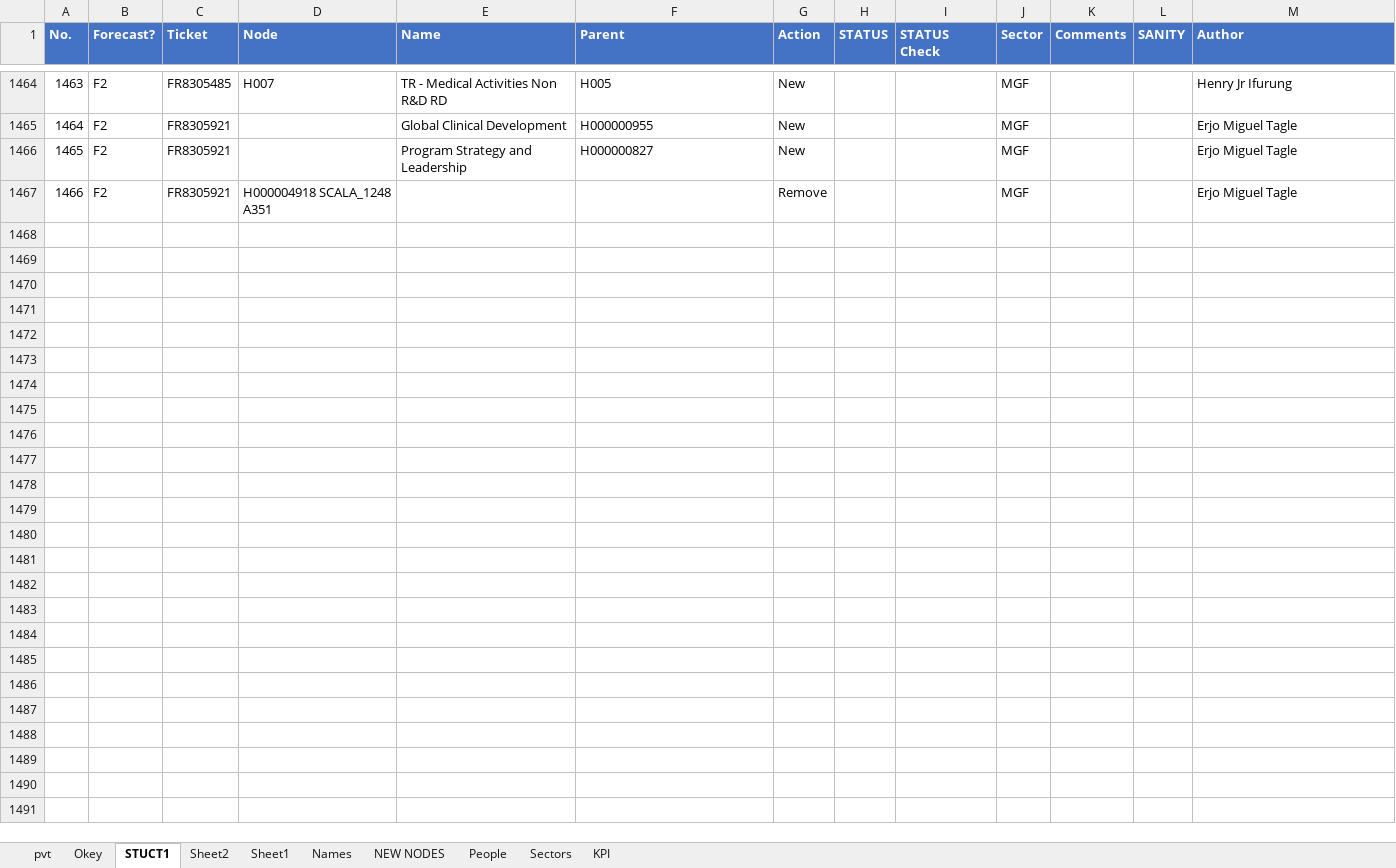
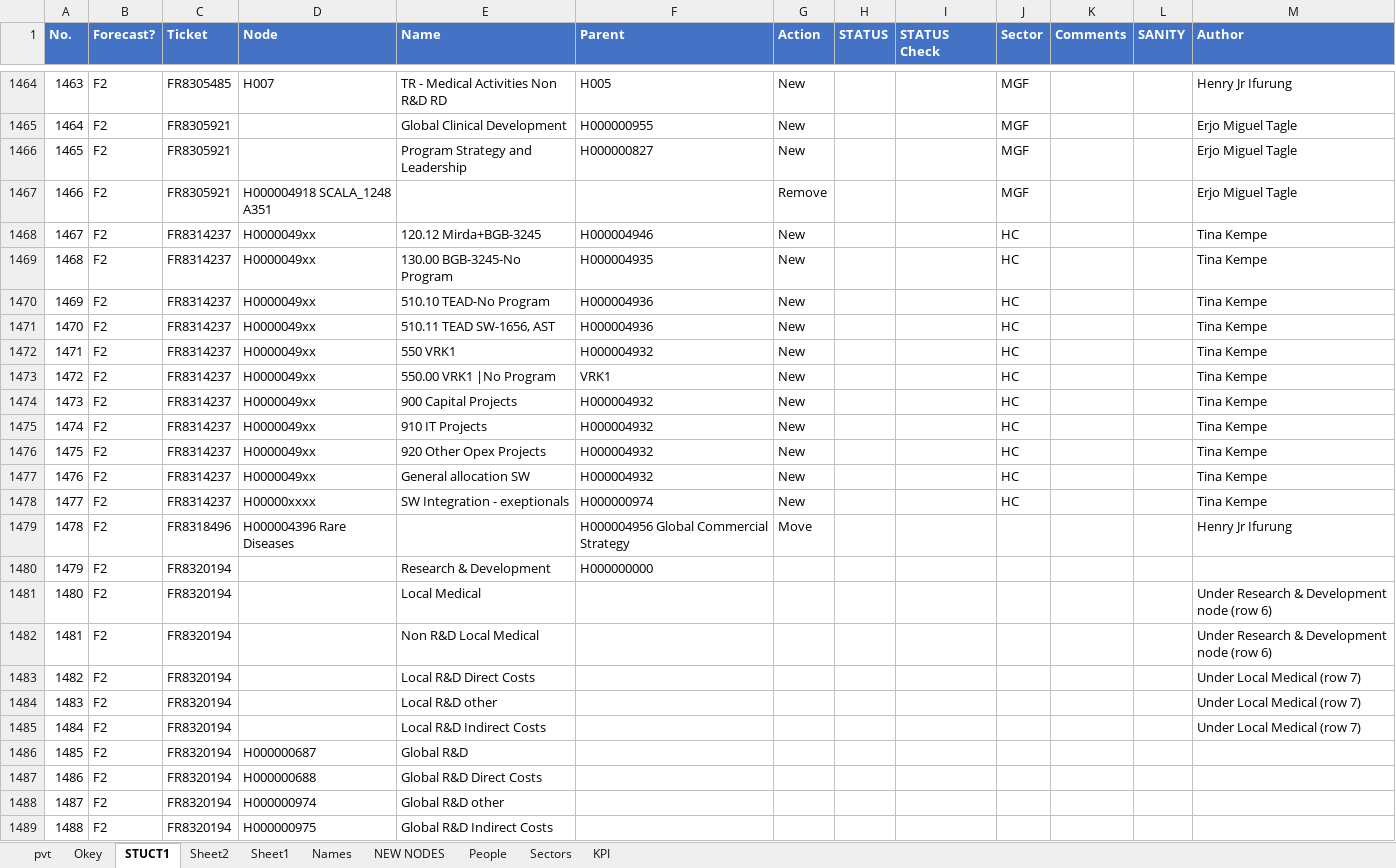
Before and after one commit to violencepierre/GCOH-Tickets-for-Processing, an Excel workbook: GCOH Structure.xlsx, sheet STUCT1, drawn as a sheet; only a part is shown, gaps mark what is left out; values as stored, in another font and other column widths than the file's, no borders; conditional formats and table styles not drawn; the diff names each change by its address in the sheet, - before the commit and + after, or states it on an @@ line.

```diff
--- a/GCOH Structure.xlsx (sheet STUCT1)
+++ b/GCOH Structure.xlsx (sheet STUCT1)
+row 1468: 1467 | F2 | FR8314237 | H0000049xx | 120.12 Mirda+BGB-3245 | H000004946 | New |  |  | HC |  |  | Tina Kempe
+row 1469: 1468 | F2 | FR8314237 | H0000049xx | 130.00 BGB-3245-No Program | H000004935 | New |  |  | HC |  |  | Tina Kempe
+row 1470: 1469 | F2 | FR8314237 | H0000049xx | 510.10 TEAD-No Program | H000004936 | New |  |  | HC |  |  | Tina Kempe
+row 1471: 1470 | F2 | FR8314237 | H0000049xx | 510.11 TEAD SW-1656, AST | H000004936 | New |  |  | HC |  |  | Tina Kempe
+row 1472: 1471 | F2 | FR8314237 | H0000049xx | 550 VRK1 | H000004932 | New |  |  | HC |  |  | Tina Kempe
+row 1473: 1472 | F2 | FR8314237 | H0000049xx | 550.00 VRK1 |No Program | VRK1 | New |  |  | HC |  |  | Tina Kempe
+row 1474: 1473 | F2 | FR8314237 | H0000049xx | 900 Capital Projects | H000004932 | New |  |  | HC |  |  | Tina Kempe
+row 1475: 1474 | F2 | FR8314237 | H0000049xx | 910 IT Projects | H000004932 | New |  |  | HC |  |  | Tina Kempe
+row 1476: 1475 | F2 | FR8314237 | H0000049xx | 920 Other Opex Projects | H000004932 | New |  |  | HC |  |  | Tina Kempe
+row 1477: 1476 | F2 | FR8314237 | H0000049xx | General allocation SW | H000004932 | New |  |  | HC |  |  | Tina Kempe
+row 1478: 1477 | F2 | FR8314237 | H00000xxxx | SW Integration - exeptionals | H000000974 | New |  |  | HC |  |  | Tina Kempe
+row 1479: 1478 | F2 | FR8318496 | H000004396 Rare Diseases |  | H000004956 Global Commercial Strategy | Move |  |  |  |  |  | Henry Jr Ifurung
+row 1480: 1479 | F2 | FR8320194 |  | Research & Development | H000000000
+row 1481: 1480 | F2 | FR8320194 |  | Local Medical |  |  |  |  |  |  |  | Under Research & Development node (row 6)
+row 1482: 1481 | F2 | FR8320194 |  | Non R&D Local Medical |  |  |  |  |  |  |  | Under Research & Development node (row 6)
+row 1483: 1482 | F2 | FR8320194 |  | Local R&D Direct Costs |  |  |  |  |  |  |  | Under Local Medical (row 7)
+row 1484: 1483 | F2 | FR8320194 |  | Local R&D other |  |  |  |  |  |  |  | Under Local Medical (row 7)
+row 1485: 1484 | F2 | FR8320194 |  | Local R&D Indirect Costs |  |  |  |  |  |  |  | Under Local Medical (row 7)
+row 1486: 1485 | F2 | FR8320194 | H000000687 | Global R&D
+row 1487: 1486 | F2 | FR8320194 | H000000688 | Global R&D Direct Costs
+row 1488: 1487 | F2 | FR8320194 | H000000974 | Global R&D other
+row 1489: 1488 | F2 | FR8320194 | H000000975 | Global R&D Indirect Costs
```
Also changed, not shown: Inputs/PyDump.xlsx, 3 other files.
